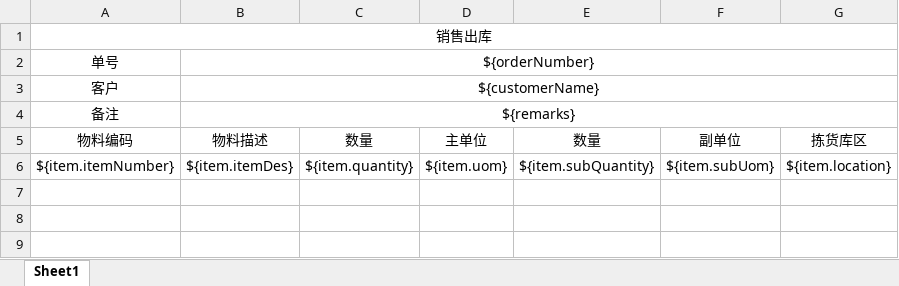
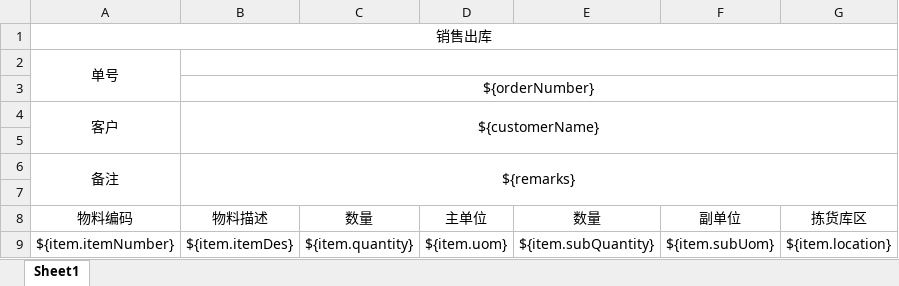
Before and after one commit to lyz-zhouzhou/own-study, an Excel workbook: src/main/resources/excelTemplate/order.xlsx, sheet Sheet1, drawn as a sheet; values as stored, in another font and other column widths than the file's, no borders; addresses are those after the commit; the diff names each change by its address in the sheet, - before the commit and + after, or states it on an @@ line.

```diff
--- a/src/main/resources/excelTemplate/order.xlsx (sheet Sheet1)
+++ b/src/main/resources/excelTemplate/order.xlsx (sheet Sheet1)
+A2:A3 merged
-B2: ${orderNumber}
+B2: (empty)
+row 3:  | ${orderNumber}
+A4:A5 merged
+row 5: (empty)
+A6:A7 merged
+row 7: (empty)
```
Also changed, not shown: 9 other files.
